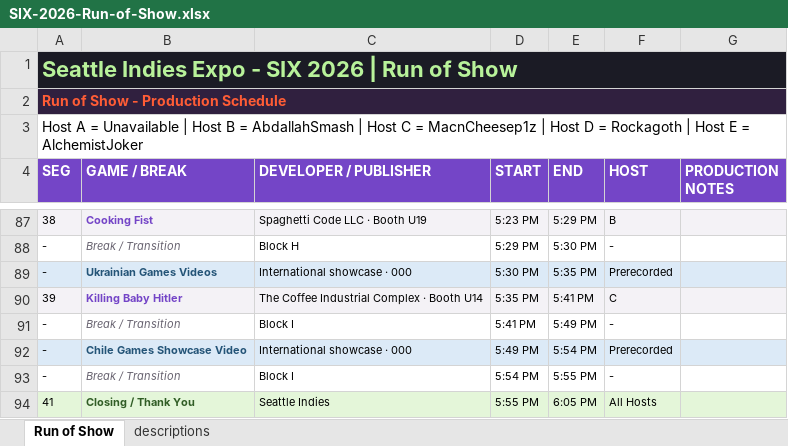
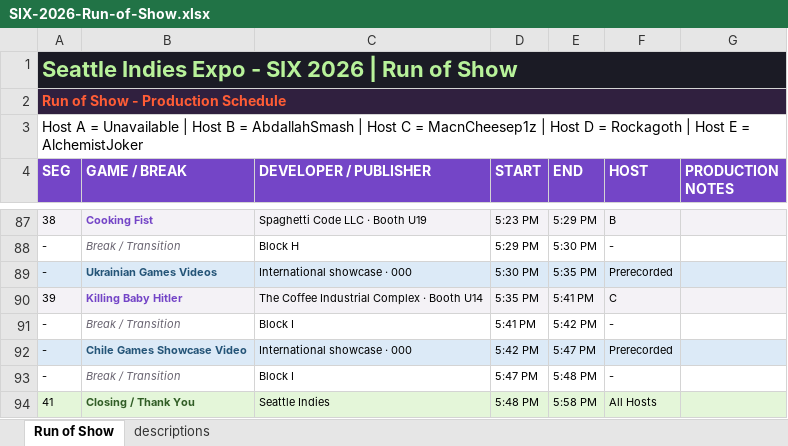
Before and after one commit to imriven/six-host-guide-2026, an Excel workbook: public/SIX-2026-Run-of-Show.xlsx, sheet Run of Show, drawn as a sheet; only a part is shown, gaps mark what is left out; values as stored, in another font and other column widths than the file's, no borders; the diff names each change by its address in the sheet, - before the commit and + after, or states it on an @@ line.

Commit message:
Shift final run of show segments earlier

```diff
--- a/public/SIX-2026-Run-of-Show.xlsx (sheet Run of Show)
+++ b/public/SIX-2026-Run-of-Show.xlsx (sheet Run of Show)
-E91 (END): 5:49 PM
+E91 (END): 5:42 PM
-D92 (START): 5:49 PM
+D92 (START): 5:42 PM
-E92 (END): 5:54 PM
+E92 (END): 5:47 PM
-D93 (START): 5:54 PM
+D93 (START): 5:47 PM
-E93 (END): 5:55 PM
+E93 (END): 5:48 PM
-D94 (START): 5:55 PM
+D94 (START): 5:48 PM
-E94 (END): 6:05 PM
+E94 (END): 5:58 PM
```
Also changed, not shown: 4 other files.
